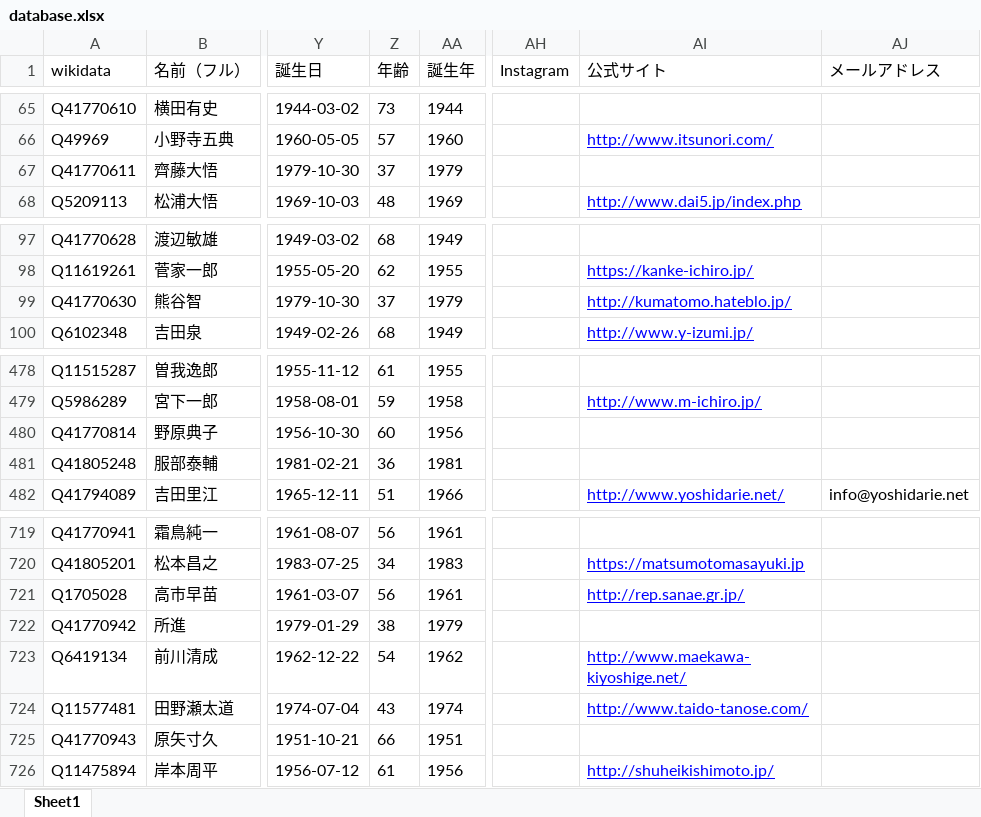
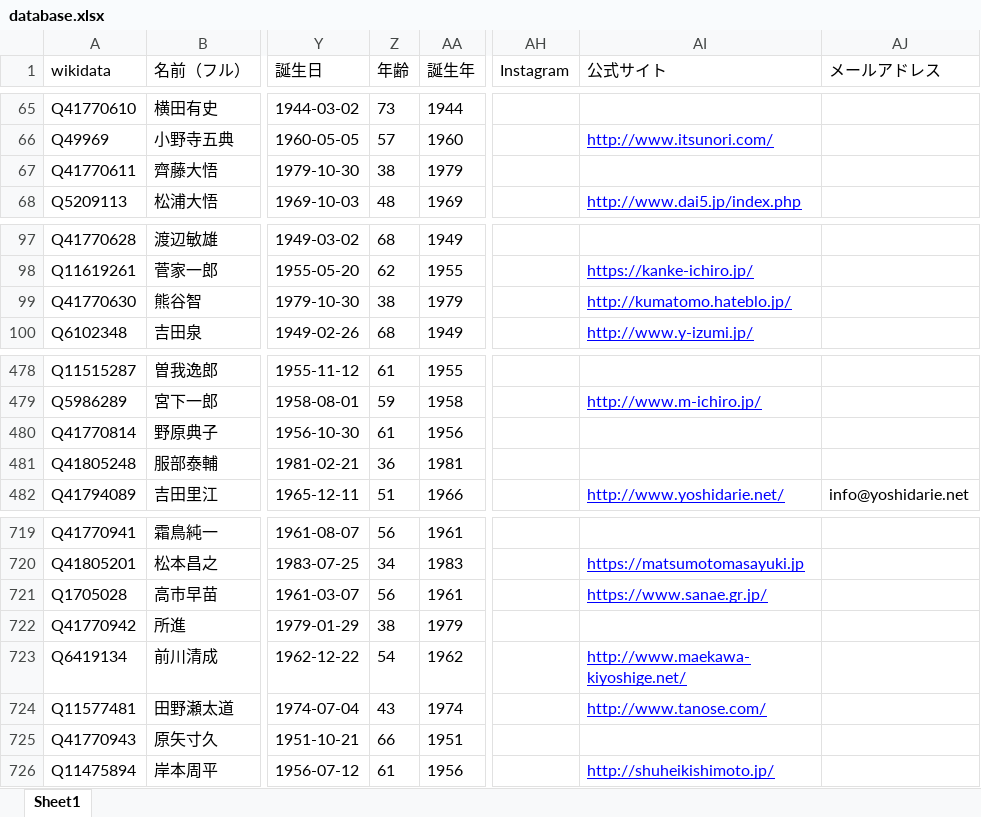
Before and after one commit to hkwi/shuin48pre, an Excel workbook: docs/database.xlsx, sheet Sheet1, drawn as a sheet; only a part is shown, gaps mark what is left out; values as stored, in another font and other column widths than the file's, no borders; the diff names each change by its address in the sheet, - before the commit and + after, or states it on an @@ line.

```diff
--- a/docs/database.xlsx (sheet Sheet1)
+++ b/docs/database.xlsx (sheet Sheet1)
-Z67 (年齢): 37
+Z67 (年齢): 38
-Z99 (年齢): 37
+Z99 (年齢): 38
-Z480 (年齢): 60
+Z480 (年齢): 61
-AI721 (公式サイト): http://rep.sanae.gr.jp/
+AI721 (公式サイト): https://www.sanae.gr.jp/
-AI724 (公式サイト): http://www.taido-tanose.com/
+AI724 (公式サイト): http://www.tanose.com/
```
Also changed, not shown: 2 other files.
